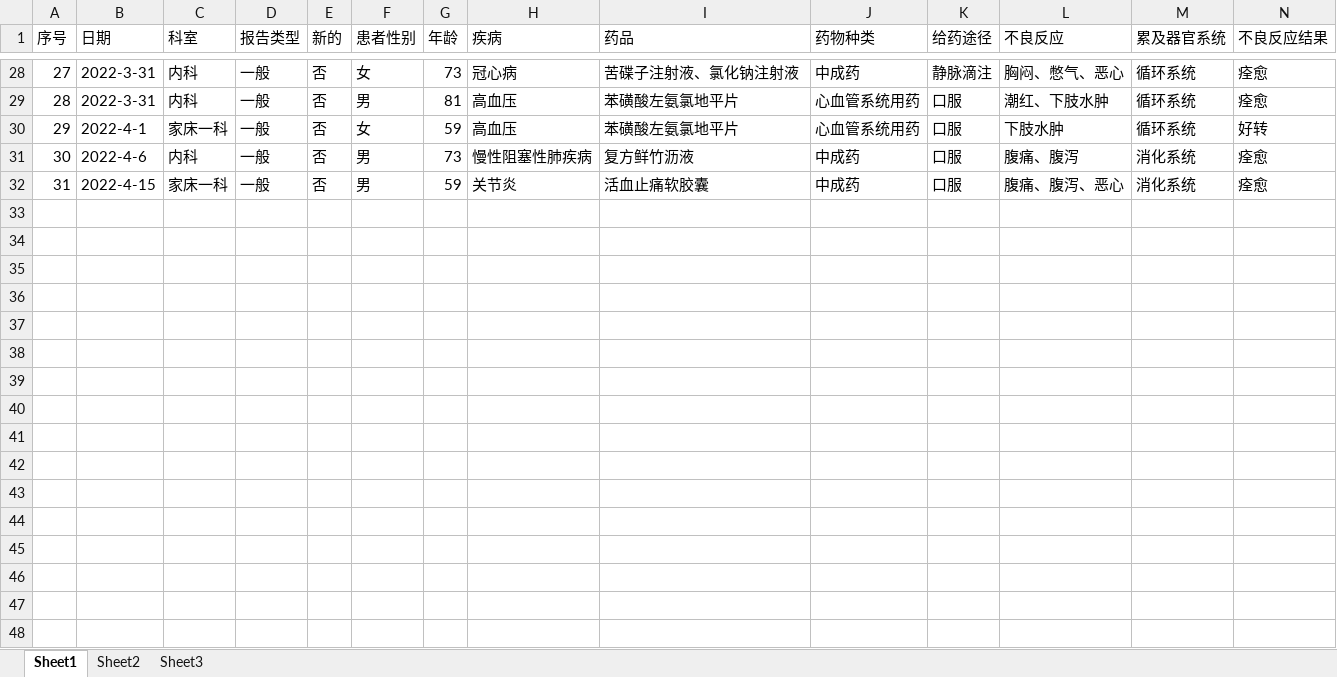
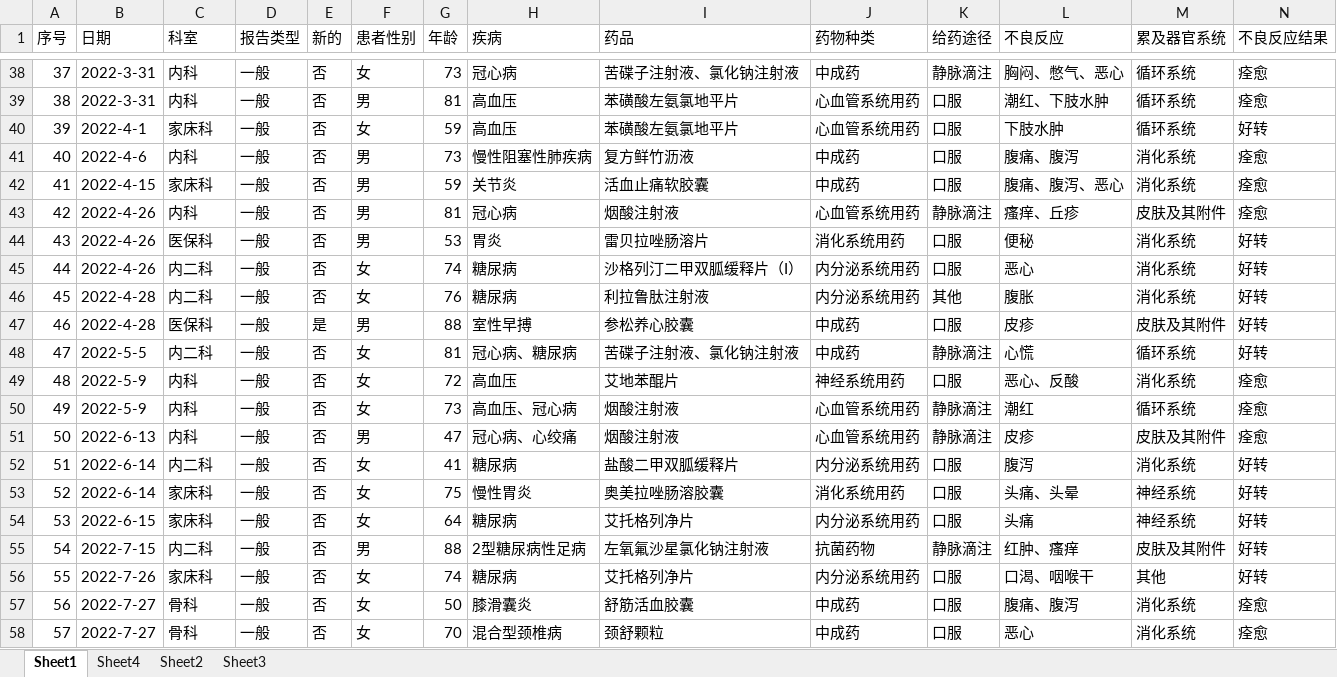
Before and after one commit to lwt578/ADR-markdown, an Excel workbook: 不良反应明细2022.xlsx, sheet Sheet1, drawn as a sheet; only a part is shown, gaps mark what is left out; values as stored, in another font and other column widths than the file's, no borders; addresses are those after the commit; the diff covers the shown part only; the diff names each change by its address in the sheet, - before the commit and + after, or states it on an @@ line.

```diff
--- a/不良反应明细2022.xlsx (sheet Sheet1)
+++ b/不良反应明细2022.xlsx (sheet Sheet1)
+sheet tab: Sheet4
@@ column A (序号) renumbered between rows 12 and 42 @@
-C40 (科室): 家床一科
+C40 (科室): 家床科
-C42 (科室): 家床一科
+C42 (科室): 家床科
+row 43: 42 | 2022-4-26 | 内科 | 一般 | 否 | 男 | 81 | 冠心病 | 烟酸注射液 | 心血管系统用药 | 静脉滴注 | 瘙痒、丘疹 | 皮肤及其附件 | 痊愈
+row 44: 43 | 2022-4-26 | 医保科 | 一般 | 否 | 男 | 53 | 胃炎 | 雷贝拉唑肠溶片 | 消化系统用药 | 口服 | 便秘 | 消化系统 | 好转
+row 45: 44 | 2022-4-26 | 内二科 | 一般 | 否 | 女 | 74 | 糖尿病 | 沙格列汀二甲双胍缓释片（I） | 内分泌系统用药 | 口服 | 恶心 | 消化系统 | 好转
+row 46: 45 | 2022-4-28 | 内二科 | 一般 | 否 | 女 | 76 | 糖尿病 | 利拉鲁肽注射液 | 内分泌系统用药 | 其他 | 腹胀 | 消化系统 | 好转
+row 47: 46 | 2022-4-28 | 医保科 | 一般 | 是 | 男 | 88 | 室性早搏 | 参松养心胶囊 | 中成药 | 口服 | 皮疹 | 皮肤及其附件 | 好转
+row 48: 47 | 2022-5-5 | 内二科 | 一般 | 否 | 女 | 81 | 冠心病、糖尿病 | 苦碟子注射液、氯化钠注射液 | 中成药 | 静脉滴注 | 心慌 | 循环系统 | 好转
+row 49: 48 | 2022-5-9 | 内科 | 一般 | 否 | 女 | 72 | 高血压 | 艾地苯醌片 | 神经系统用药 | 口服 | 恶心、反酸 | 消化系统 | 痊愈
+row 50: 49 | 2022-5-9 | 内科 | 一般 | 否 | 女 | 73 | 高血压、冠心病 | 烟酸注射液 | 心血管系统用药 | 静脉滴注 | 潮红 | 循环系统 | 痊愈
+row 51: 50 | 2022-6-13 | 内科 | 一般 | 否 | 男 | 47 | 冠心病、心绞痛 | 烟酸注射液 | 心血管系统用药 | 静脉滴注 | 皮疹 | 皮肤及其附件 | 痊愈
+row 52: 51 | 2022-6-14 | 内二科 | 一般 | 否 | 女 | 41 | 糖尿病 | 盐酸二甲双胍缓释片 | 内分泌系统用药 | 口服 | 腹泻 | 消化系统 | 好转
+row 53: 52 | 2022-6-14 | 家床科 | 一般 | 否 | 女 | 75 | 慢性胃炎 | 奥美拉唑肠溶胶囊 | 消化系统用药 | 口服 | 头痛、头晕 | 神经系统 | 好转
+row 54: 53 | 2022-6-15 | 家床科 | 一般 | 否 | 女 | 64 | 糖尿病 | 艾托格列净片 | 内分泌系统用药 | 口服 | 头痛 | 神经系统 | 好转
+row 55: 54 | 2022-7-15 | 内二科 | 一般 | 否 | 男 | 88 | 2型糖尿病性足病 | 左氧氟沙星氯化钠注射液 | 抗菌药物 | 静脉滴注 | 红肿、瘙痒 | 皮肤及其附件 | 好转
+row 56: 55 | 2022-7-26 | 家床科 | 一般 | 否 | 女 | 74 | 糖尿病 | 艾托格列净片 | 内分泌系统用药 | 口服 | 口渴、咽喉干 | 其他 | 好转
+row 57: 56 | 2022-7-27 | 骨科 | 一般 | 否 | 女 | 50 | 膝滑囊炎 | 舒筋活血胶囊 | 中成药 | 口服 | 腹痛、腹泻 | 消化系统 | 痊愈
+row 58: 57 | 2022-7-27 | 骨科 | 一般 | 否 | 女 | 70 | 混合型颈椎病 | 颈舒颗粒 | 中成药 | 口服 | 恶心 | 消化系统 | 痊愈
```
Also changed, not shown: 96 added rows and 9 edited cells elsewhere in this sheet, sheet Sheet2, 7 other files.
